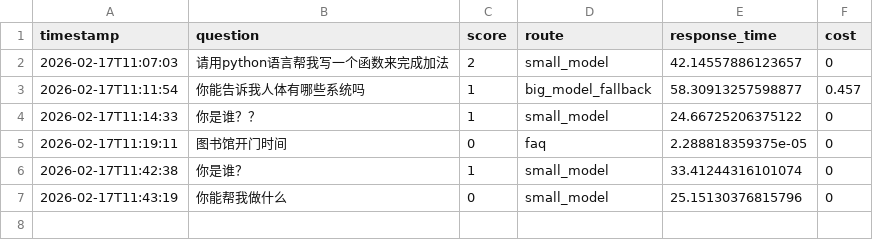
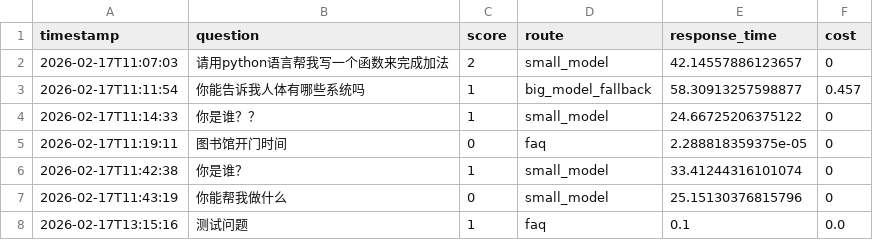
Before and after one commit to ziyaoj/ziyaoji, a CSV file: logs.csv, drawn as a sheet; the diff names each change by its address in the sheet, - before the commit and + after, or states it on an @@ line.

```diff
--- a/logs.csv
+++ b/logs.csv
+row 8: 2026-02-17T13:15:16 | 测试问题 | 1 | faq | 0.1 | 0.0
```
Also changed, not shown: 4 other files.
